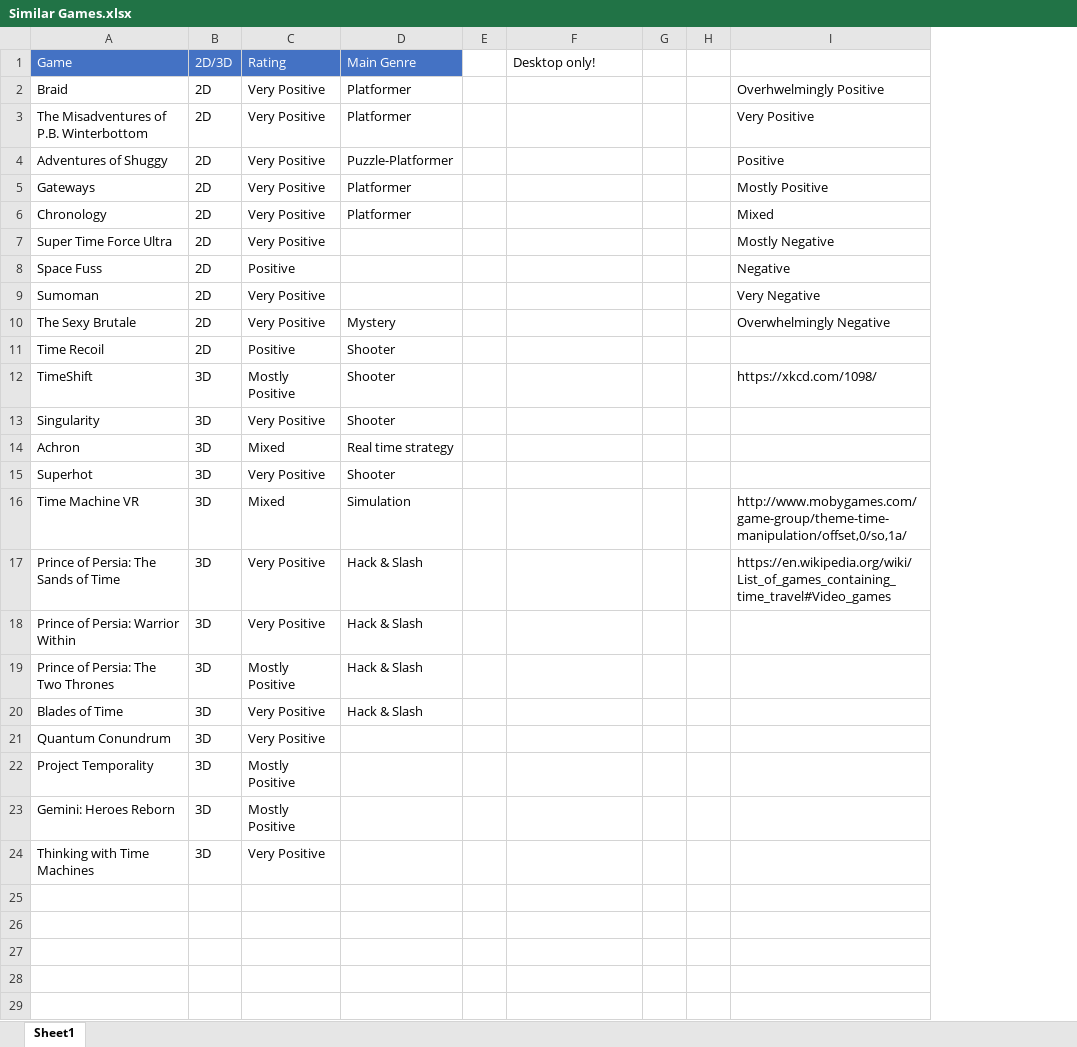
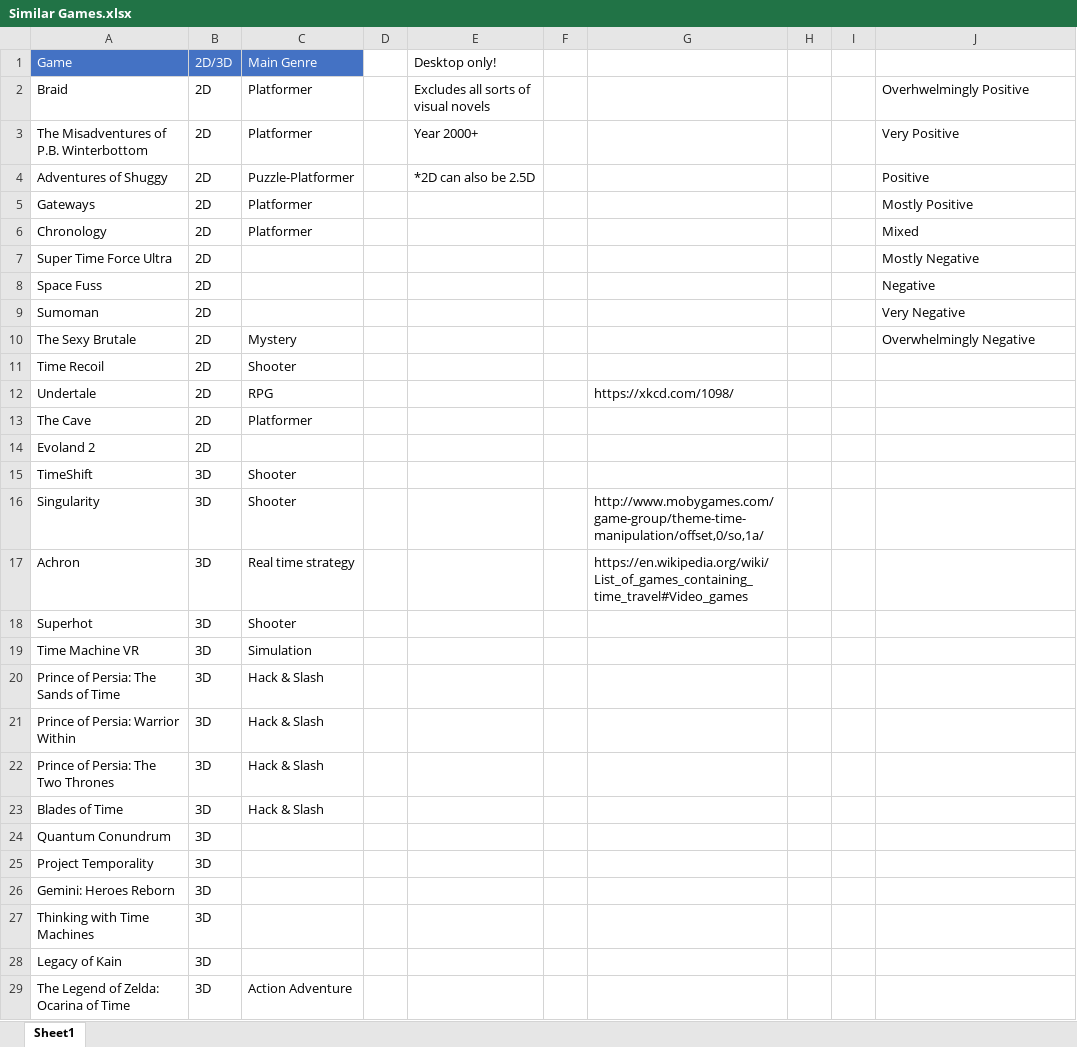
Before and after one commit to if-05-61-C-fall-2017/project-proposal-bluesky, an Excel workbook: Similar Games.xlsx, sheet Sheet1, drawn as a sheet; values as stored, in another font and other column widths than the file's, no borders; conditional formats and table styles not drawn; removed rows and columns are numbered as before the commit, all else as after; the diff names each change by its address in the sheet, - before the commit and + after, or states it on an @@ line.

Commit message:
Similar games list

```diff
--- a/Similar Games.xlsx (sheet Sheet1)
+++ b/Similar Games.xlsx (sheet Sheet1)
-column C (Rating), rows 2-24: Very Positive | Very Positive | Very Positive | Very Positive | Very Positive | Very Positive | Positive | Very Positive | Very Positive | Positive | Mostly Positive | Very Positive | Mixed | Very Positive | Mixed | Very Positive | Very Positive | Mostly Positive | Very Positive | Very Positive | Mostly Positive | Mostly Positive | Very Positive
+column G, rows 16-17: http://www.mobygames.com/game-group/theme-time-manipulation/offset,0/so,1a/ | https://en.wikipedia.org/wiki/List_of_games_containing_time_travel#Video_games
+column I, empty
-E2 (Desktop only!): (empty)
+E2 (Desktop only!): Excludes all sorts of visual novels
-E3 (Desktop only!): (empty)
+E3 (Desktop only!): Year 2000+
-E4 (Desktop only!): (empty)
+E4 (Desktop only!): *2D can also be 2.5D
+row 12: Undertale | 2D | RPG |  |  |  | https://xkcd.com/1098/
+row 13: The Cave | 2D | Platformer
+row 14: Evoland 2 | 2D
-J15: https://xkcd.com/1098/
+J15: (empty)
-J19: http://www.mobygames.com/game-group/theme-time-manipulation/offset,0/so,1a/
+J19: (empty)
-J20: https://en.wikipedia.org/wiki/List_of_games_containing_time_travel#Video_games
+J20: (empty)
+row 28: Legacy of Kain | 3D
+row 29: The Legend of Zelda: Ocarina of Time | 3D | Action Adventure
```
Also changed, not shown: 4 other files.
